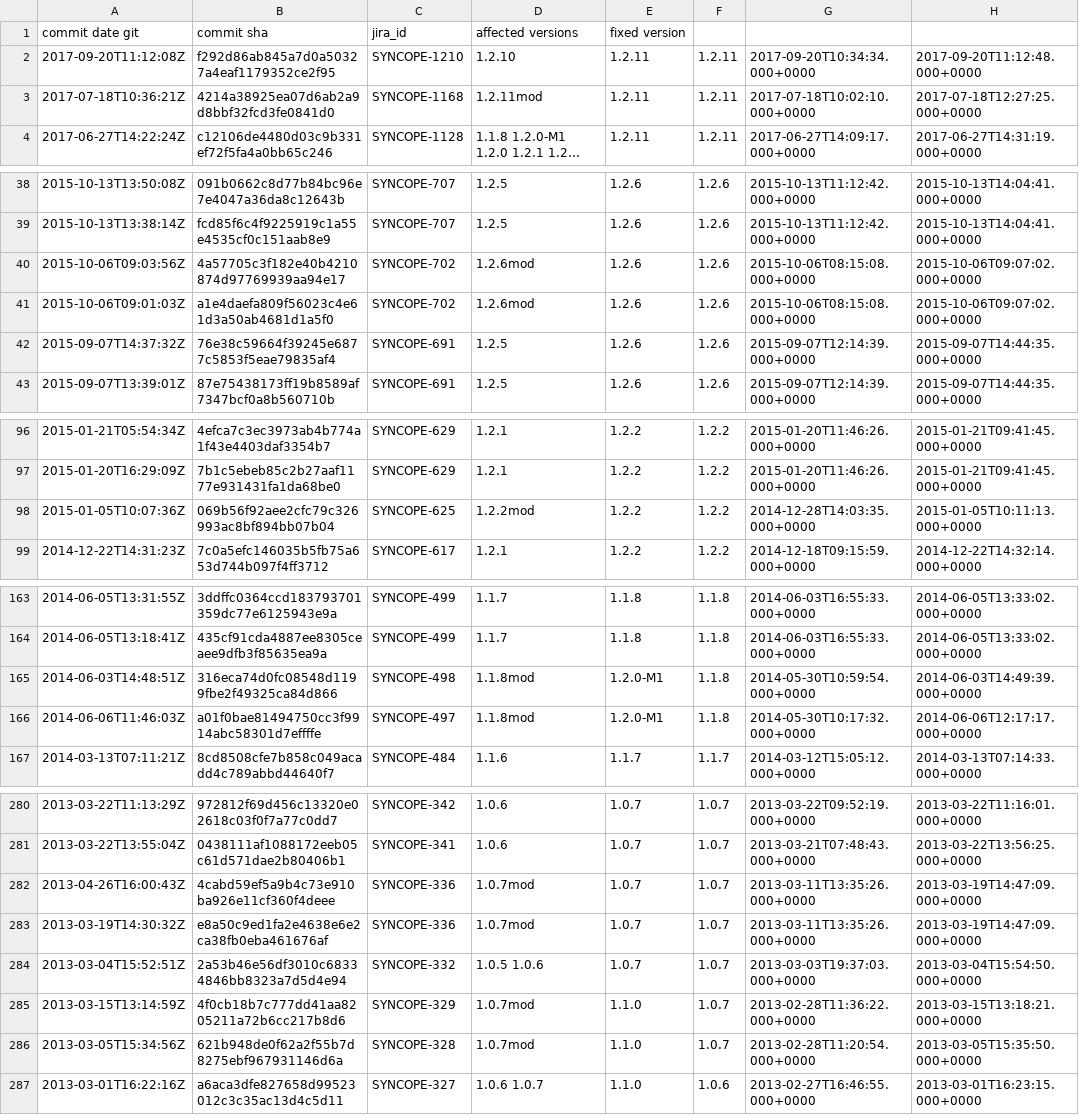
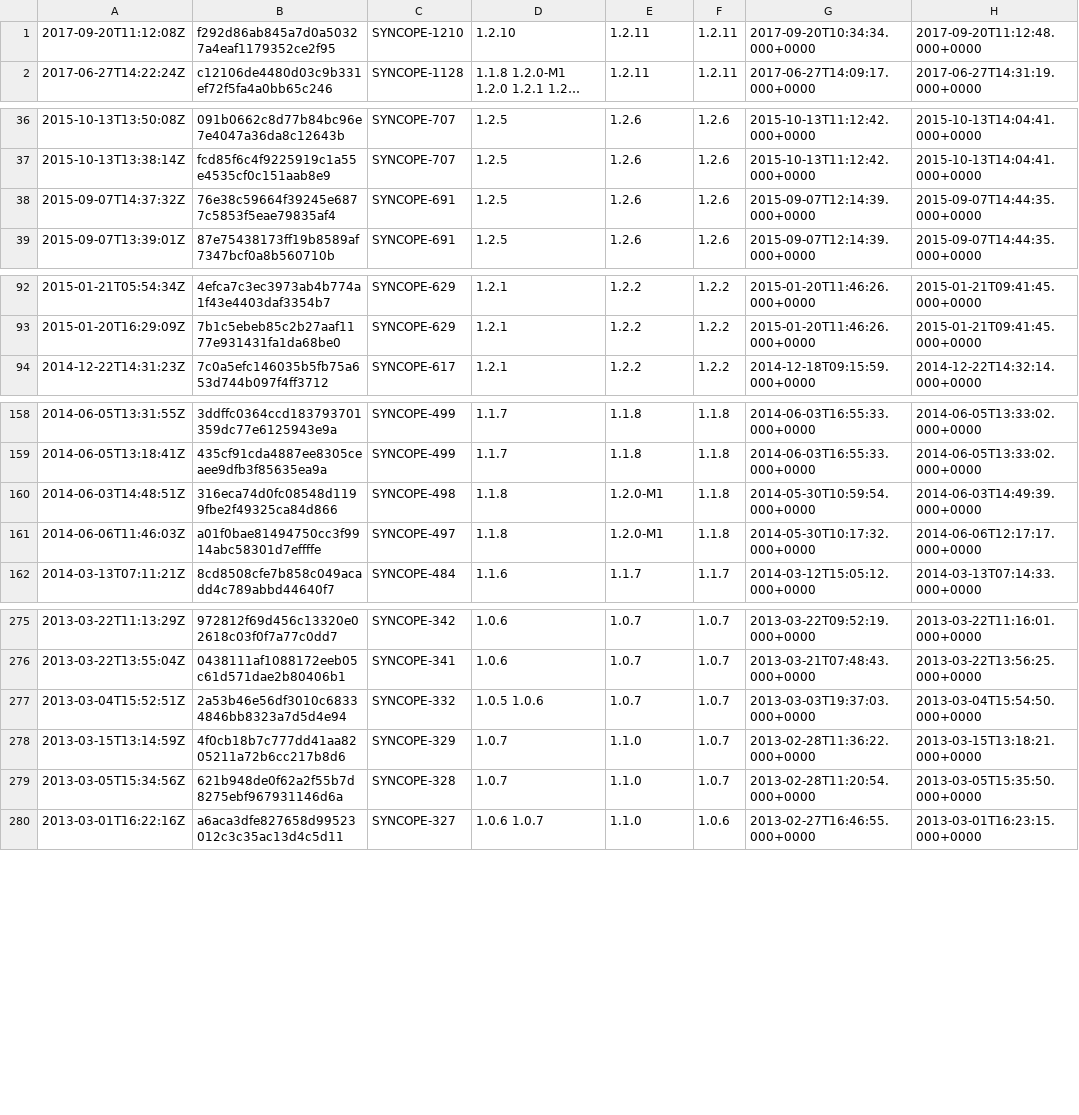
Before and after one commit to ElisaVerza/deliverableOne, a CSV file: deliverableone/02-ticketdata.csv, drawn as a sheet; only a part is shown, gaps mark what is left out; long unchanged cells end in …; removed rows and columns are numbered as before the commit, all else as after; the diff covers the shown part only; the diff names each change by its address in the sheet, - before the commit and + after, or states it on an @@ line.

```diff
--- a/deliverableone/02-ticketdata.csv
+++ b/deliverableone/02-ticketdata.csv
-row 1: commit date git | commit sha | jira_id | affected versions | fixed version
-row 3: 2017-07-18T10:36:21Z | 4214a38925ea07d6ab2a9d8bbf32fcd3fe0841d0 | SYNCOPE-1168 | 1.2.11mod | 1.2.11 | 1.2.11 | 2017-07-18T10:02:10.000+0000 | 2017-07-18T12:27:25.000+0000
-row 40: 2015-10-06T09:03:56Z | 4a57705c3f182e40b4210874d97769939aa94e17 | SYNCOPE-702 | 1.2.6mod | 1.2.6 | 1.2.6 | 2015-10-06T08:15:08.000+0000 | 2015-10-06T09:07:02.000+0000
-row 41: 2015-10-06T09:01:03Z | a1e4daefa809f56023c4e61d3a50ab4681d1a5f0 | SYNCOPE-702 | 1.2.6mod | 1.2.6 | 1.2.6 | 2015-10-06T08:15:08.000+0000 | 2015-10-06T09:07:02.000+0000
-row 98: 2015-01-05T10:07:36Z | 069b56f92aee2cfc79c326993ac8bf894bb07b04 | SYNCOPE-625 | 1.2.2mod | 1.2.2 | 1.2.2 | 2014-12-28T14:03:35.000+0000 | 2015-01-05T10:11:13.000+0000
-D160:D161: 1.1.8mod
+D160:D161: 1.1.8
-row 282: 2013-04-26T16:00:43Z | 4cabd59ef5a9b4c73e910ba926e11cf360f4deee | SYNCOPE-336 | 1.0.7mod | 1.0.7 | 1.0.7 | 2013-03-11T13:35:26.000+0000 | 2013-03-19T14:47:09.000+0000
-row 283: 2013-03-19T14:30:32Z | e8a50c9ed1fa2e4638e6e2ca38fb0eba461676af | SYNCOPE-336 | 1.0.7mod | 1.0.7 | 1.0.7 | 2013-03-11T13:35:26.000+0000 | 2013-03-19T14:47:09.000+0000
-D278:D279: 1.0.7mod
+D278:D279: 1.0.7
```
Also changed, not shown: 11 edited cells elsewhere in this file, 18 other files.
